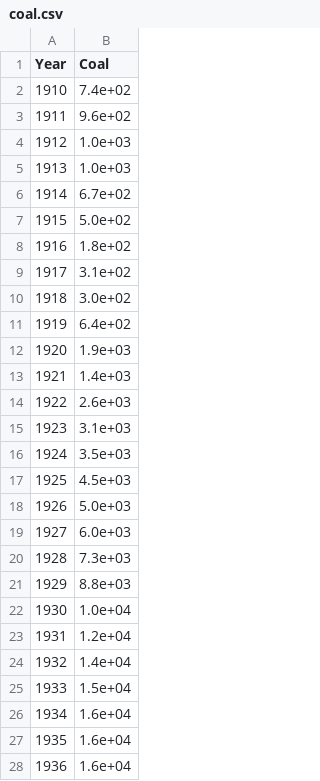
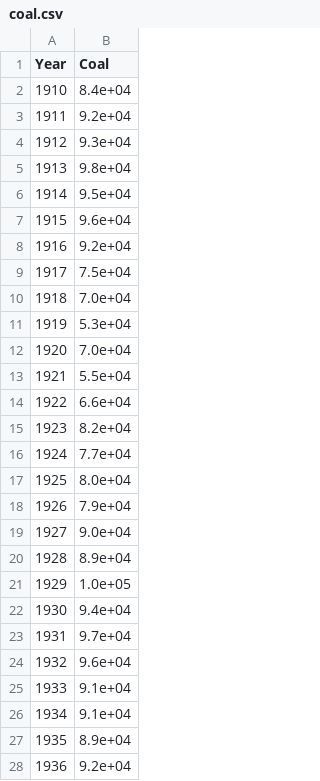
Before and after one commit to IsaacLeimgruber/ADA_labs_repo, a CSV file: Project/Data/coal.csv, drawn as a sheet; only a part is shown; the diff covers the shown part only.

Commit message:
Fix coal/oil and corections of texts

```diff
--- a/Project/Data/coal.csv
+++ b/Project/Data/coal.csv
@@ -1,28 +1,28 @@
 Year,Coal
-1910,7.4e+02
-1911,9.6e+02
-1912,1.0e+03
-1913,1.0e+03
-1914,6.7e+02
-1915,5.0e+02
-1916,1.8e+02
-1917,3.1e+02
-1918,3.0e+02
-1919,6.4e+02
-1920,1.9e+03
-1921,1.4e+03
-1922,2.6e+03
-1923,3.1e+03
-1924,3.5e+03
-1925,4.5e+03
-1926,5.0e+03
-1927,6.0e+03
-1928,7.3e+03
-1929,8.8e+03
-1930,1.0e+04
-1931,1.2e+04
-1932,1.4e+04
-1933,1.5e+04
-1934,1.6e+04
-1935,1.6e+04
-1936,1.6e+04
+1910,8.4e+04
+1911,9.2e+04
+1912,9.3e+04
+1913,9.8e+04
+1914,9.5e+04
+1915,9.6e+04
+1916,9.2e+04
+1917,7.5e+04
+1918,7.0e+04
+1919,5.3e+04
+1920,7.0e+04
+1921,5.5e+04
+1922,6.6e+04
+1923,8.2e+04
+1924,7.7e+04
+1925,8.0e+04
+1926,7.9e+04
+1927,9.0e+04
+1928,8.9e+04
+1929,1.0e+05
+1930,9.4e+04
+1931,9.7e+04
+1932,9.6e+04
+1933,9.1e+04
+1934,9.1e+04
+1935,8.9e+04
+1936,9.2e+04
```
Also changed, not shown: 78 edited cells elsewhere in this file, Project/Data/data_info.csv, Project/Data/hydro_img_text.csv, 7 other files.
